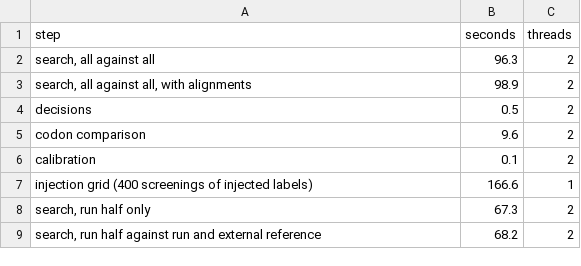
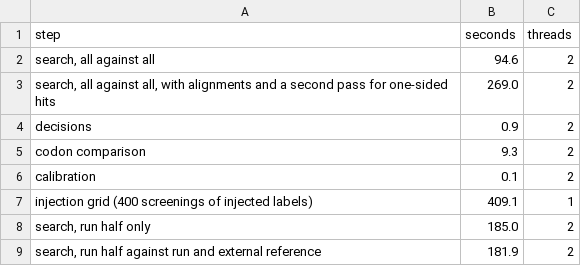
Before and after one commit to naturalis/timegraft, a TSV file: data/iberia/consistency/screening/runtime.tsv, drawn as a sheet.

```diff
--- a/data/iberia/consistency/screening/runtime.tsv
+++ b/data/iberia/consistency/screening/runtime.tsv
@@ -1,9 +1,9 @@
 step	seconds	threads
-search, all against all	96.3	2
-search, all against all, with alignments	98.9	2
-decisions	0.5	2
-codon comparison	9.6	2
+search, all against all	94.6	2
+search, all against all, with alignments and a second pass for one-sided hits	269.0	2
+decisions	0.9	2
+codon comparison	9.3	2
 calibration	0.1	2
-injection grid (400 screenings of injected labels)	166.6	1
-search, run half only	67.3	2
-search, run half against run and external reference	68.2	2
+injection grid (400 screenings of injected labels)	409.1	1
+search, run half only	185.0	2
+search, run half against run and external reference	181.9	2
```
Also changed, not shown: data/iberia/consistency/screening/calibration.tsv, data/iberia/consistency/screening/external.tsv, 14 other files.
